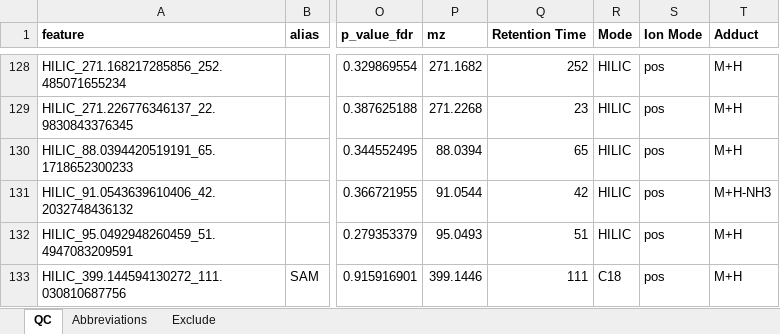
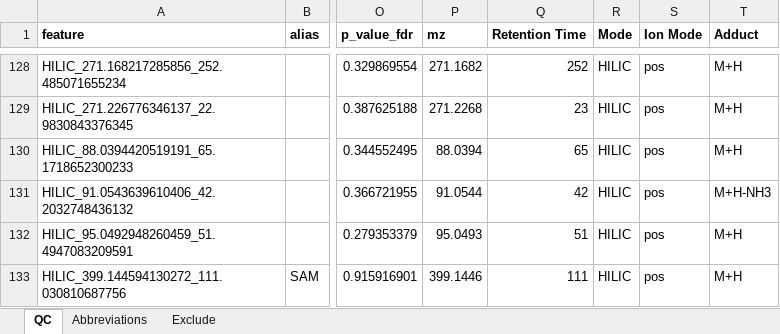
Before and after one commit to jdpreston30/DTC-metabolomics-2026, an Excel workbook: Outputs/Annotation/QC.xlsx, sheet QC, drawn as a sheet; only a part is shown, gaps mark what is left out; values as stored, in another font and other column widths than the file's, no borders; conditional formats not drawn; the diff names each change by its address in the sheet, - before the commit and + after, or states it on an @@ line.

Commit message:
Proof corrections: Fig 2-4 fixes, ST1 filter, data path, MWB IDs Figures - Fig 2: remove hard-coded dagger (05_render_figures.R) that was placed for   9-O-Acetyl-Neu5Ac, which is no longer in panel A; it had shifted onto 7-DHC - Fig 3: restore the clipped top of the "11-cis-Retinol" column label in   panel A by drawing only the missing 112x21 px patch above the existing   crop (04_assign_plots.R); crop and placement unchanged - Fig 4: replace p4.png with corrected BioRender export; remove 7-DHC label,   arrow, and sterol icons from panel 4 (7-DHC is increased, not decreased,   in advanced-stage tumors, per Fig 2A and ST1) Tables - ST1: filter QC sheet to p < 0.05 (07_tables.R) so SAM, kept in the QC   sheet only for the Fig 3D SAM/SAH ratio, is excluded; ST1.tex now matches   the published supplement - T1: fix footnote typo ("ratio continuous" -> "continuous") - QC.xlsx: correct SAM Mode label (C18 -> HILIC; feature is HILIC+ M+H) Config and docs - config_dynamic.yaml: update base_data_path to new raw data location   (MS_raw_data/LCMS/Thyroid/M524_DTC_Robertson) - README: add Metabolomics Workbench IDs (PR002999, ST004729,   doi:10.21228/M8185V) and article DOI (10.1016/j.surg.2026.110658);   PMID TBD - .gitignore: ignore note.md Regenerated outputs from a fresh end-to-end run on Apple Silicon. Annotation and correlation results are value-identical to the previous run; Fig 1 is pixel-identical; Fig 2-4 differ only at the intended edits (remaining pixel differences <=3/255 for Fig 2-3 and <=16/255 for the Fig 4 re-export are rendering noise).

```diff
--- a/Outputs/Annotation/QC.xlsx (sheet QC)
+++ b/Outputs/Annotation/QC.xlsx (sheet QC)
-R133 (Mode): C18
+R133 (Mode): HILIC
```
Also changed, not shown: Outputs/Annotation/annot_results_all.xlsx, Outputs/Annotation/annot_results_sig.xlsx, 31 other files.
